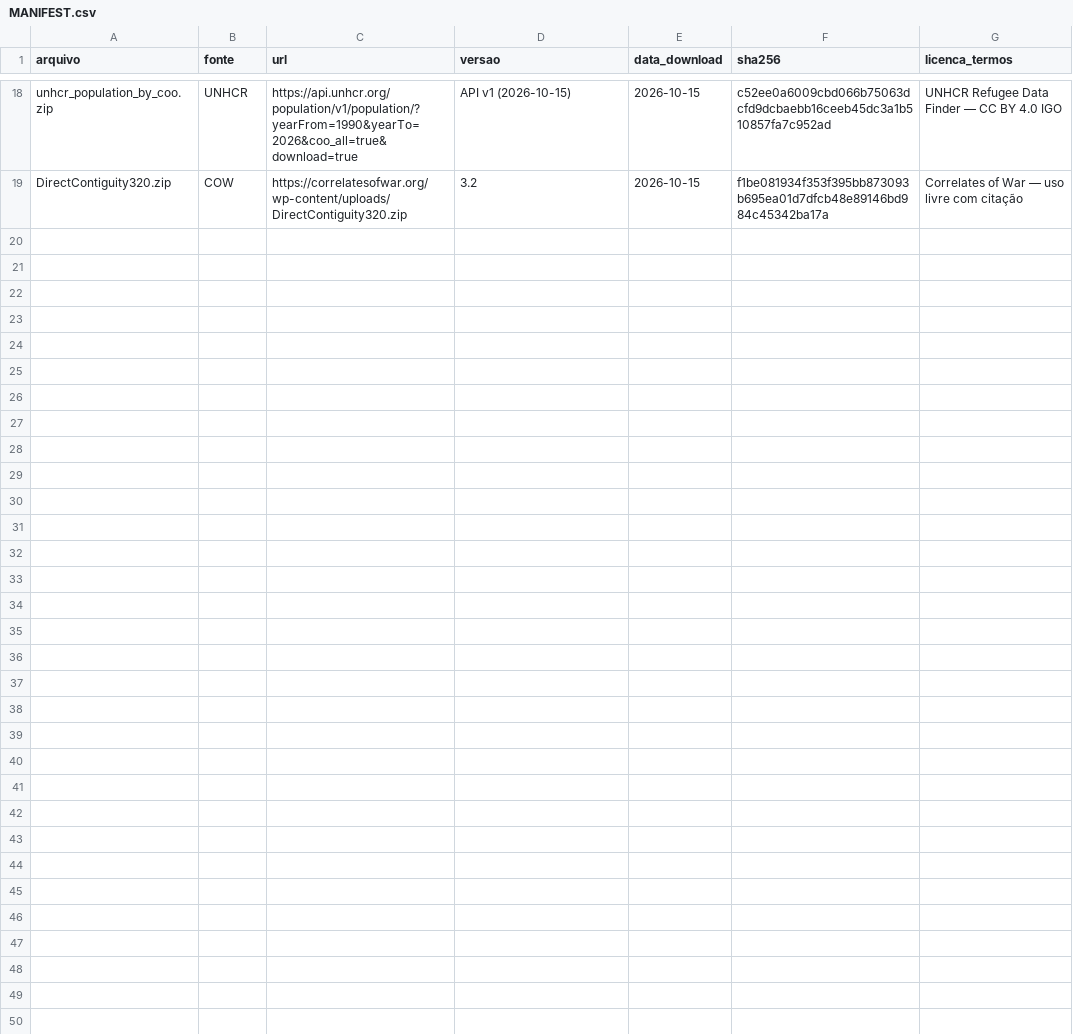
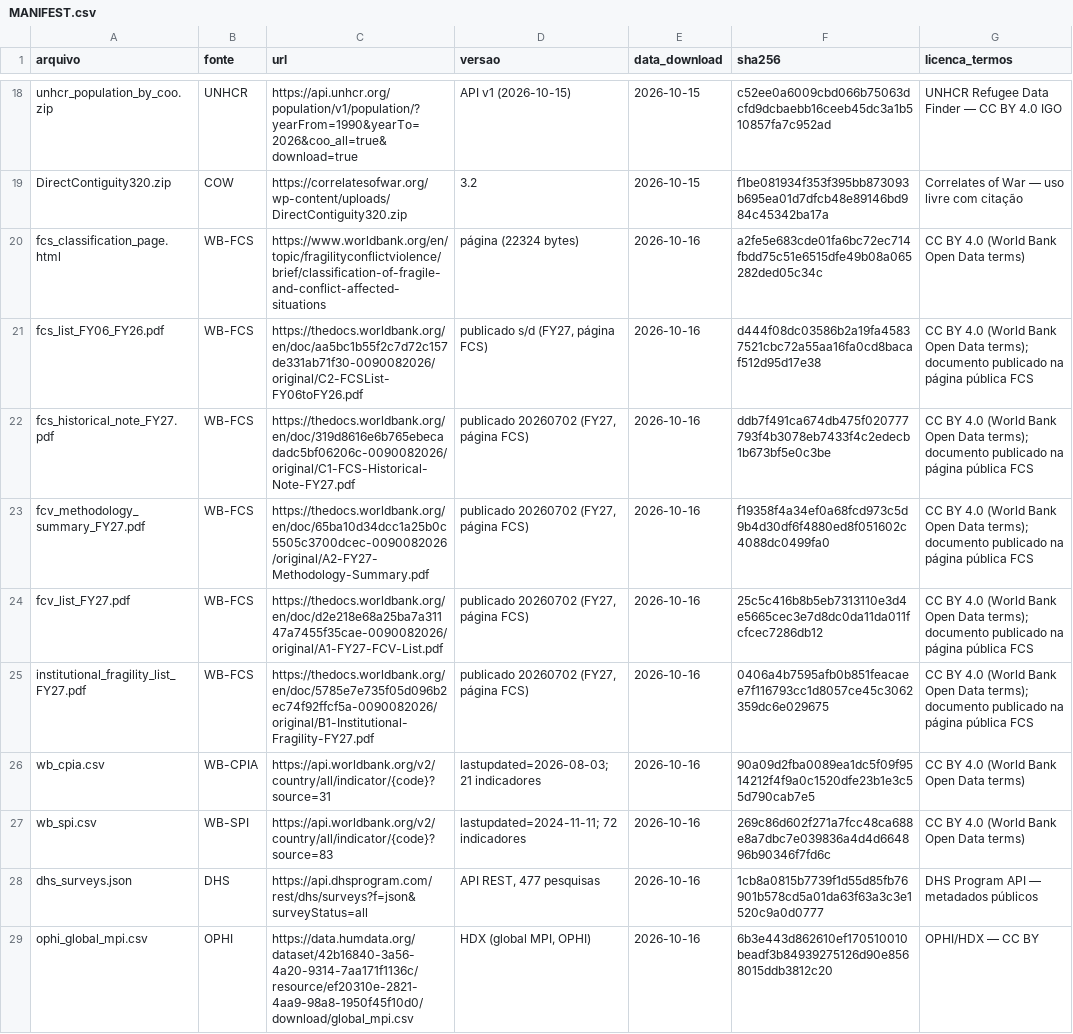
Before and after one commit to pbelushi/fcv-paper, a CSV file: data/raw/MANIFEST.csv, drawn as a sheet; only a part is shown, gaps mark what is left out; the diff covers the shown part only.

```diff
--- a/data/raw/MANIFEST.csv
+++ b/data/raw/MANIFEST.csv
@@ -19 +19,11 @@ unhcr_population_by_coo.zip,UNHCR,https://api.unhcr.org/population/v1/population
 DirectContiguity320.zip,COW,https://correlatesofwar.org/wp-content/uploads/DirectContiguity320.zip,3.2,2026-10-15,f1be081934f353f395bb873093b695ea01d7dfcb48e89146bd984c45342ba17a,Correlates of War — uso livre com citação
+fcs_classification_page.html,WB-FCS,https://www.worldbank.org/en/topic/fragilityconflictviolence/brief/classification-of-fragile-and-conflict-affected-situations,página (22324 bytes),2026-10-16,a2fe5e683cde01fa6bc72ec714fbdd75c51e6515dfe49b08a065282ded05c34c,CC BY 4.0 (World Bank Open Data terms)
+fcs_list_FY06_FY26.pdf,WB-FCS,https://thedocs.worldbank.org/en/doc/aa5bc1b55f2c7d72c157de331ab71f30-0090082026/original/C2-FCSList-FY06toFY26.pdf,"publicado s/d (FY27, página FCS)",2026-10-16,d444f08dc03586b2a19fa45837521cbc72a55aa16fa0cd8bacaf512d95d17e38,CC BY 4.0 (World Bank Open Data terms); documento publicado na página pública FCS
+fcs_historical_note_FY27.pdf,WB-FCS,https://thedocs.worldbank.org/en/doc/319d8616e6b765ebecadadc5bf06206c-0090082026/original/C1-FCS-Historical-Note-FY27.pdf,"publicado 20260702 (FY27, página FCS)",2026-10-16,ddb7f491ca674db475f020777793f4b3078eb7433f4c2edecb1b673bf5e0c3be,CC BY 4.0 (World Bank Open Data terms); documento publicado na página pública FCS
+fcv_methodology_summary_FY27.pdf,WB-FCS,https://thedocs.worldbank.org/en/doc/65ba10d34dcc1a25b0c5505c3700dcec-0090082026/original/A2-FY27-Methodology-Summary.pdf,"publicado 20260702 (FY27, página FCS)",2026-10-16,f19358f4a34ef0a68fcd973c5d9b4d30df6f4880ed8f051602c4088dc0499fa0,CC BY 4.0 (World Bank Open Data terms); documento publicado na página pública FCS
+fcv_list_FY27.pdf,WB-FCS,https://thedocs.worldbank.org/en/doc/d2e218e68a25ba7a31147a7455f35cae-0090082026/original/A1-FY27-FCV-List.pdf,"publicado 20260702 (FY27, página FCS)",2026-10-16,25c5c416b8b5eb7313110e3d4e5665cec3e7d8dc0da11da011fcfcec7286db12,CC BY 4.0 (World Bank Open Data terms); documento publicado na página pública FCS
+institutional_fragility_list_FY27.pdf,WB-FCS,https://thedocs.worldbank.org/en/doc/5785e7e735f05d096b2ec74f92ffcf5a-0090082026/original/B1-Institutional-Fragility-FY27.pdf,"publicado 20260702 (FY27, página FCS)",2026-10-16,0406a4b7595afb0b851feacaee7f116793cc1d8057ce45c3062359dc6e029675,CC BY 4.0 (World Bank Open Data terms); documento publicado na página pública FCS
+wb_cpia.csv,WB-CPIA,https://api.worldbank.org/v2/country/all/indicator/{code}?source=31,lastupdated=2026-08-03; 21 indicadores,2026-10-16,90a09d2fba0089ea1dc5f09f9514212f4f9a0c1520dfe23b1e3c55d790cab7e5,CC BY 4.0 (World Bank Open Data terms)
+wb_spi.csv,WB-SPI,https://api.worldbank.org/v2/country/all/indicator/{code}?source=83,lastupdated=2024-11-11; 72 indicadores,2026-10-16,269c86d602f271a7fcc48ca688e8a7dbc7e039836a4d4d664896b90346f7fd6c,CC BY 4.0 (World Bank Open Data terms)
+dhs_surveys.json,DHS,https://api.dhsprogram.com/rest/dhs/surveys?f=json&surveyStatus=all,"API REST, 477 pesquisas",2026-10-16,1cb8a0815b7739f1d55d85fb76901b578cd5a01da63f63a3c3e1520c9a0d0777,DHS Program API — metadados públicos
+ophi_global_mpi.csv,OPHI,https://data.humdata.org/dataset/42b16840-3a56-4a20-9314-7aa171f1136c/resource/ef20310e-2821-4aa9-98a8-1950f45f10d0/download/global_mpi.csv,"HDX (global MPI, OPHI)",2026-10-16,6b3e443d862610ef170510010beadf3b84939275126d90e8568015ddb3812c20,OPHI/HDX — CC BY
```
Also changed, not shown: 9 added rows elsewhere in this file, 3 other files.
